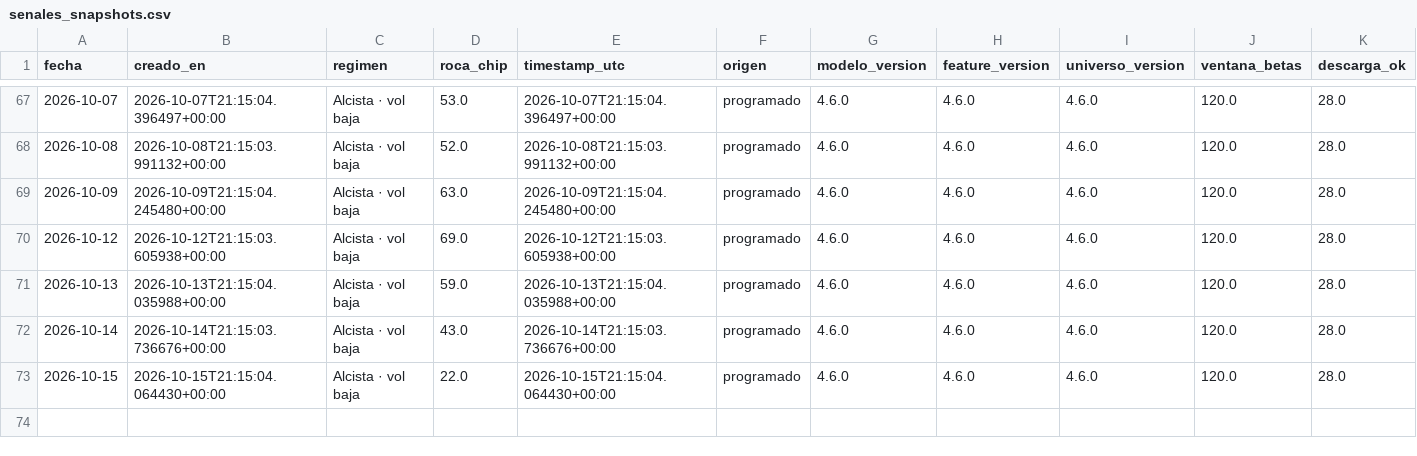
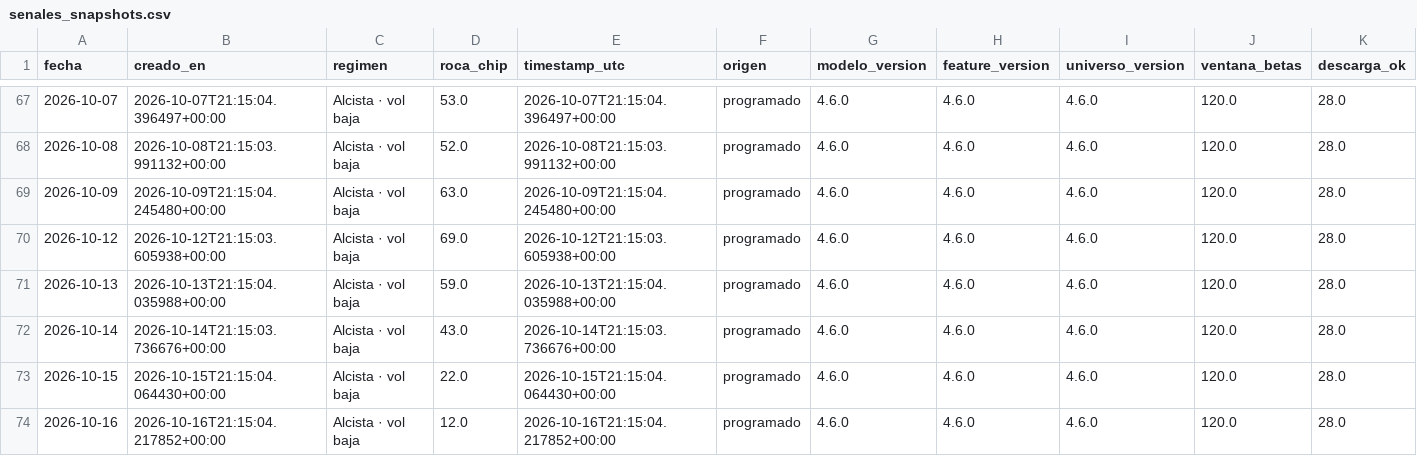
Before and after one commit to nicolasaraneda/mki-terminal, a CSV file: data/backups/senales_snapshots.csv, drawn as a sheet; only a part is shown, gaps mark what is left out; rows hold the shown columns only; the diff names each change by its address in the sheet, - before the commit and + after, or states it on an @@ line.

```diff
--- a/data/backups/senales_snapshots.csv
+++ b/data/backups/senales_snapshots.csv
+row 74: 2026-10-16 | 2026-10-16T21:15:04.217852+00:00 | Alcista · vol baja | 12.0 | 2026-10-16T21:15:04.217852+00:00 | programado | 4.6.0 | 4.6.0 | 4.6.0 | 120.0 | 28.0
```
Also changed, not shown: data/backups/noticias_resumen_dia.csv, data/backups/senales_divergencias.csv, 8 other files.
